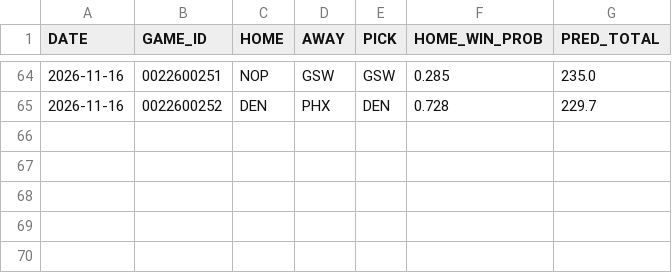
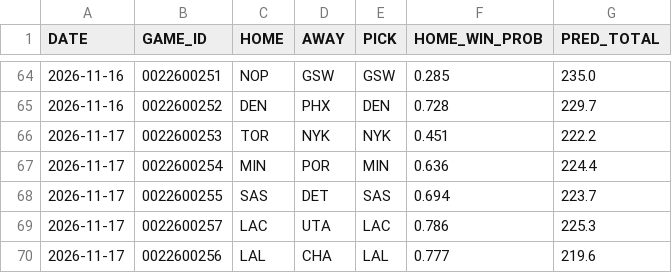
Before and after one commit to Maurizo77/sport-predictor, a CSV file: predictions_log.csv, drawn as a sheet; only a part is shown, gaps mark what is left out.

Commit message:
Update predictions_log.csv

```diff
--- a/predictions_log.csv
+++ b/predictions_log.csv
@@ -65 +65,6 @@ DATE,GAME_ID,HOME,AWAY,PICK,HOME_WIN_PROB,PRED_TOTAL
 2026-11-16,0022600252,DEN,PHX,DEN,0.728,229.7
+2026-11-17,0022600253,TOR,NYK,NYK,0.451,222.2
+2026-11-17,0022600254,MIN,POR,MIN,0.636,224.4
+2026-11-17,0022600255,SAS,DET,SAS,0.694,223.7
+2026-11-17,0022600257,LAC,UTA,LAC,0.786,225.3
+2026-11-17,0022600256,LAL,CHA,LAL,0.777,219.6
```
